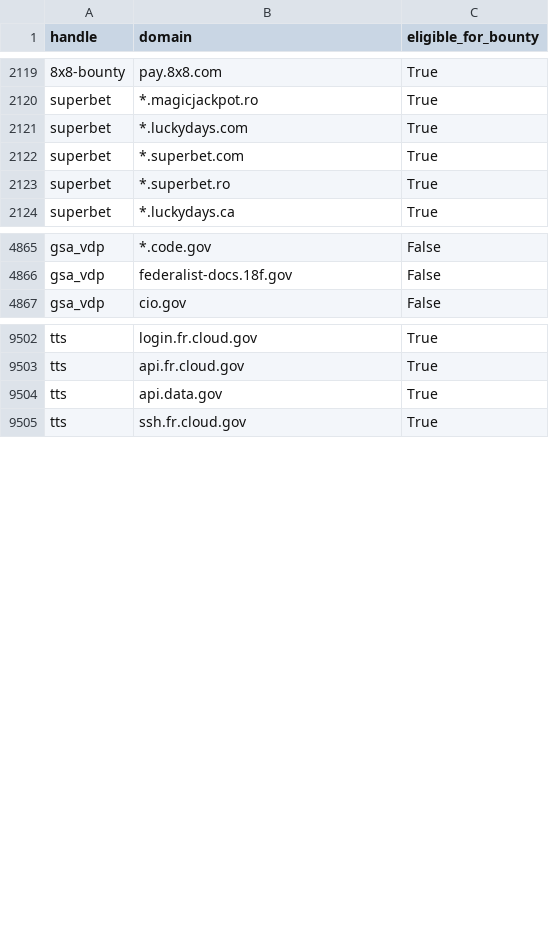
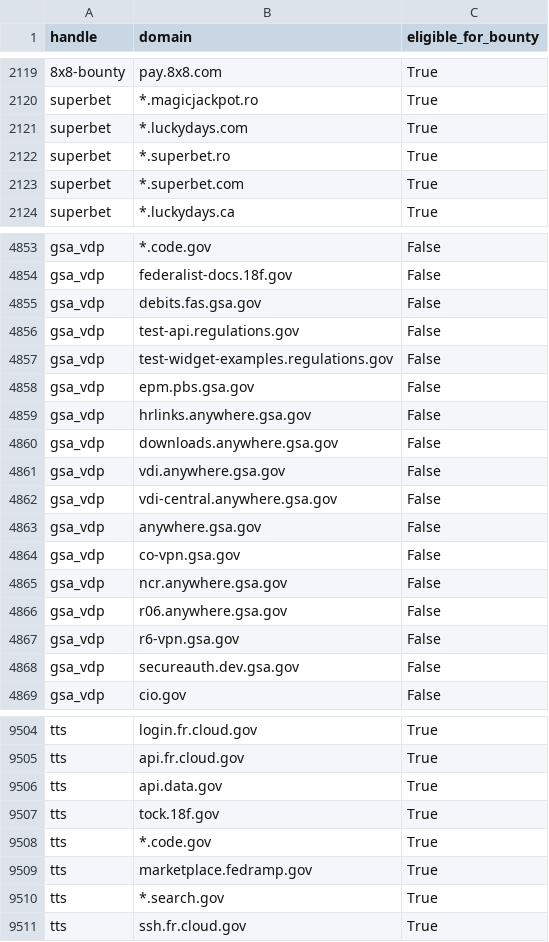
Before and after one commit to atxiii/h1domains, a CSV file: domains.csv, drawn as a sheet; only a part is shown, gaps mark what is left out; the diff covers the shown part only.

```diff
--- a/domains.csv
+++ b/domains.csv
@@ -2121,4 +2121,4 @@ superbet,*.magicjackpot.ro,True
 superbet,*.luckydays.com,True
-superbet,*.superbet.com,True
 superbet,*.superbet.ro,True
+superbet,*.superbet.com,True
 superbet,*.luckydays.ca,True
@@ -4866,2 +4854,16 @@ gsa_vdp,*.code.gov,False
 gsa_vdp,federalist-docs.18f.gov,False
+gsa_vdp,debits.fas.gsa.gov,False
+gsa_vdp,test-api.regulations.gov,False
+gsa_vdp,test-widget-examples.regulations.gov,False
+gsa_vdp,epm.pbs.gsa.gov,False
+gsa_vdp,hrlinks.anywhere.gsa.gov,False
+gsa_vdp,downloads.anywhere.gsa.gov,False
+gsa_vdp,vdi.anywhere.gsa.gov,False
+gsa_vdp,vdi-central.anywhere.gsa.gov,False
+gsa_vdp,anywhere.gsa.gov,False
+gsa_vdp,co-vpn.gsa.gov,False
+gsa_vdp,ncr.anywhere.gsa.gov,False
+gsa_vdp,r06.anywhere.gsa.gov,False
+gsa_vdp,r6-vpn.gsa.gov,False
+gsa_vdp,secureauth.dev.gsa.gov,False
 gsa_vdp,cio.gov,False
@@ -9504,2 +9506,6 @@ tts,api.fr.cloud.gov,True
 tts,api.data.gov,True
+tts,tock.18f.gov,True
+tts,*.code.gov,True
+tts,marketplace.fedramp.gov,True
+tts,*.search.gov,True
 tts,ssh.fr.cloud.gov,True
```
Also changed, not shown: 12 removed rows and 12 moved rows elsewhere in this file, 3 other files.
